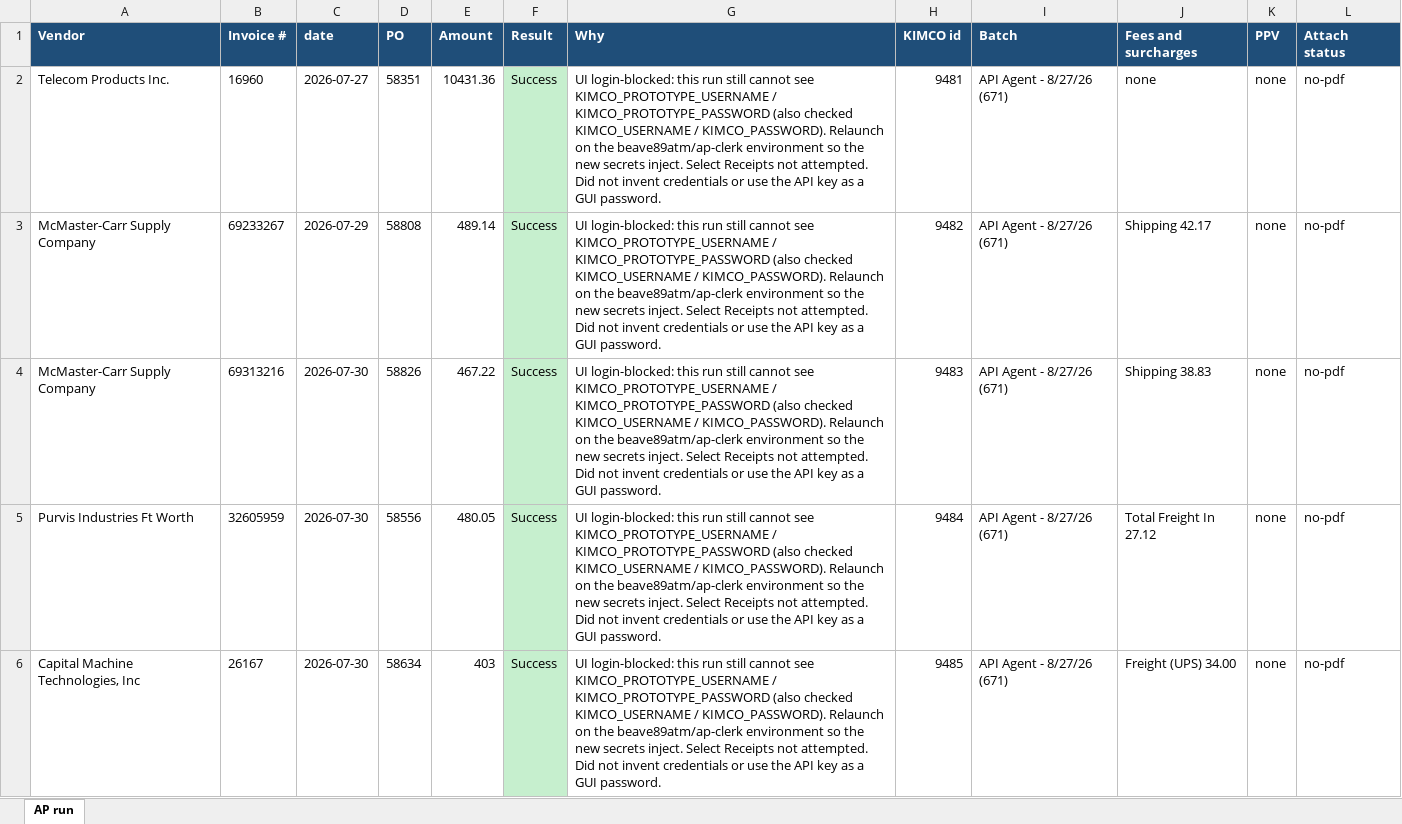
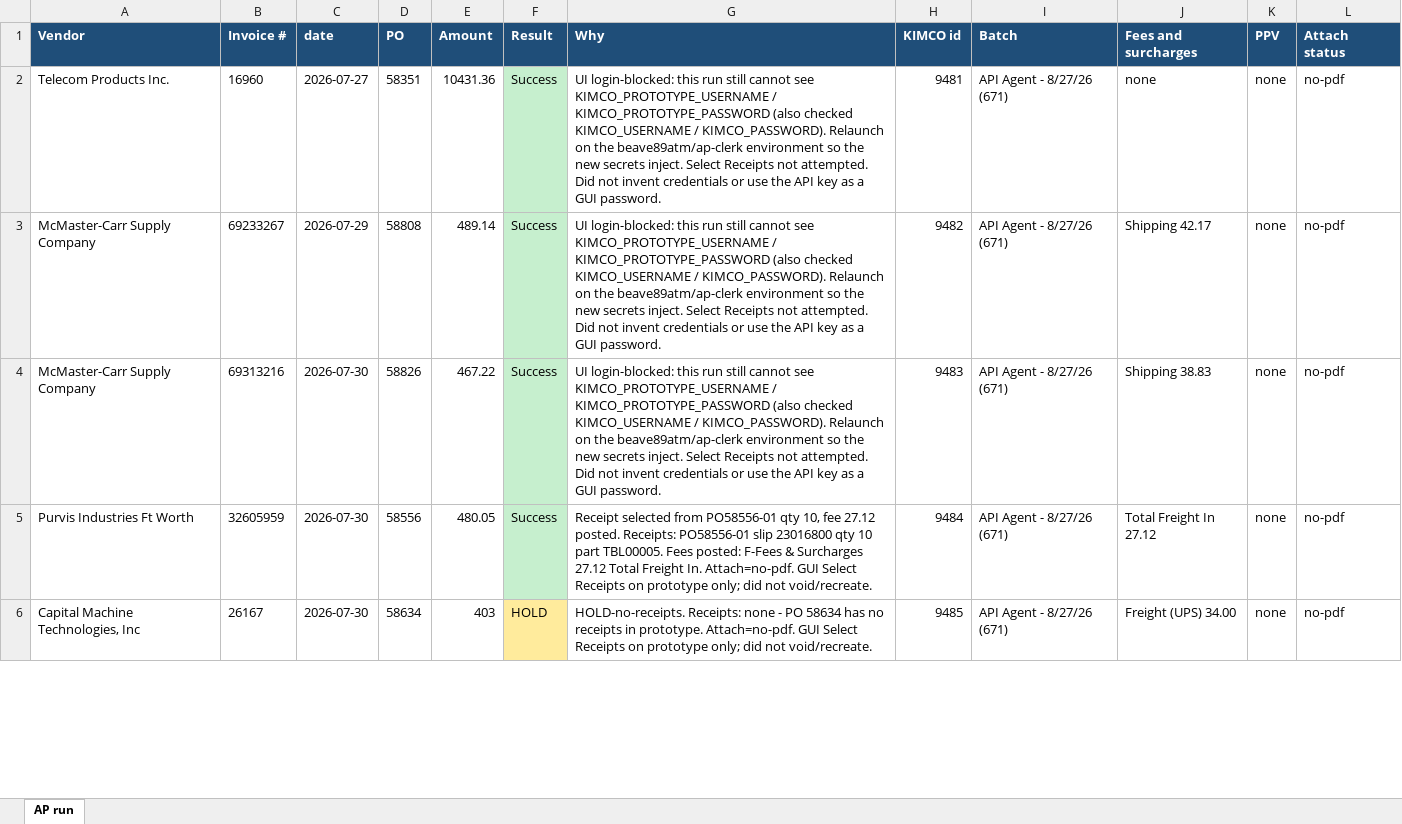
Before and after one commit to beave89atm/ap-clerk, an Excel workbook: runs/AP-run-2026-08-27.xlsx, sheet AP run, drawn as a sheet; only a part is shown; values as stored, in another font and other column widths than the file's, no borders; the diff covers the shown part only; the diff names each change by its address in the sheet, - before the commit and + after, or states it on an @@ line.

```diff
--- a/runs/AP-run-2026-08-27.xlsx (sheet AP run)
+++ b/runs/AP-run-2026-08-27.xlsx (sheet AP run)
-G5 (Why): UI login-blocked: this run still cannot see KIMCO_PROTOTYPE_USERNAME / KIMCO_PROTOTYPE_PASSWORD (also checked KIMCO_USERNAME / KIMCO_PASSWORD). Relaunch on the beave89atm/ap-clerk environment so the new secrets inject. Select Receipts not attempted. Did not invent credentials or use the API key as a GUI password.
+G5 (Why): Receipt selected from PO58556-01 qty 10, fee 27.12 posted. Receipts: PO58556-01 slip 23016800 qty 10 part TBL00005. Fees posted: F-Fees & Surcharges 27.12 Total Freight In. Attach=no-pdf. GUI Select Receipts on prototype only; did not void/recreate.
-F6 (Result): Success
+F6 (Result): HOLD
-F6 fill: #C6EFCE
+F6 fill: #FFEB9C
-G6 (Why): UI login-blocked: this run still cannot see KIMCO_PROTOTYPE_USERNAME / KIMCO_PROTOTYPE_PASSWORD (also checked KIMCO_USERNAME / KIMCO_PASSWORD). Relaunch on the beave89atm/ap-clerk environment so the new secrets inject. Select Receipts not attempted. Did not invent credentials or use the API key as a GUI password.
+G6 (Why): HOLD-no-receipts. Receipts: none - PO 58634 has no receipts in prototype. Attach=no-pdf. GUI Select Receipts on prototype only; did not void/recreate.
```
Also changed, not shown: 2 edited cells and cell formats elsewhere in this sheet.
